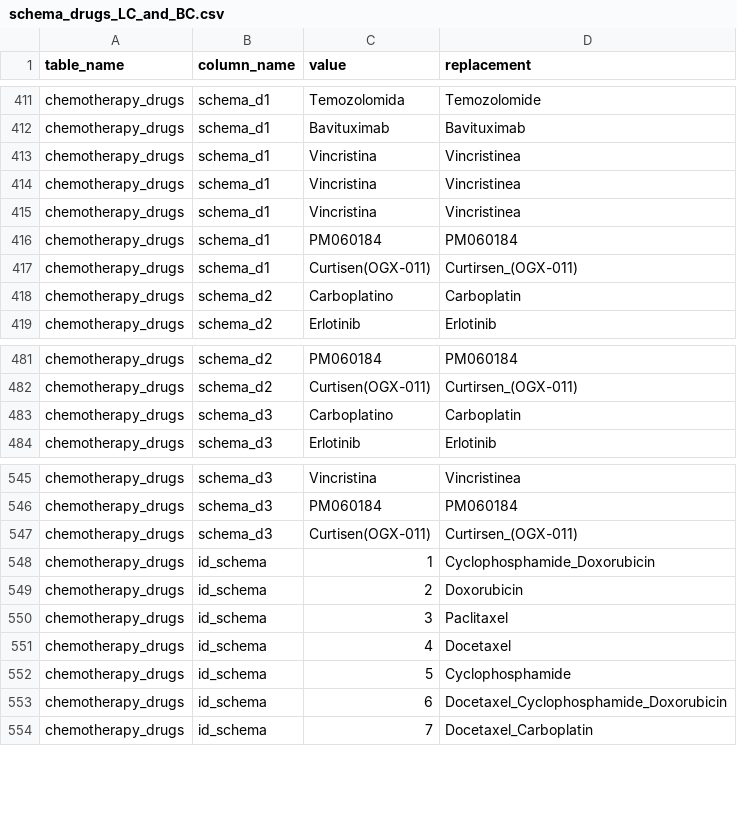
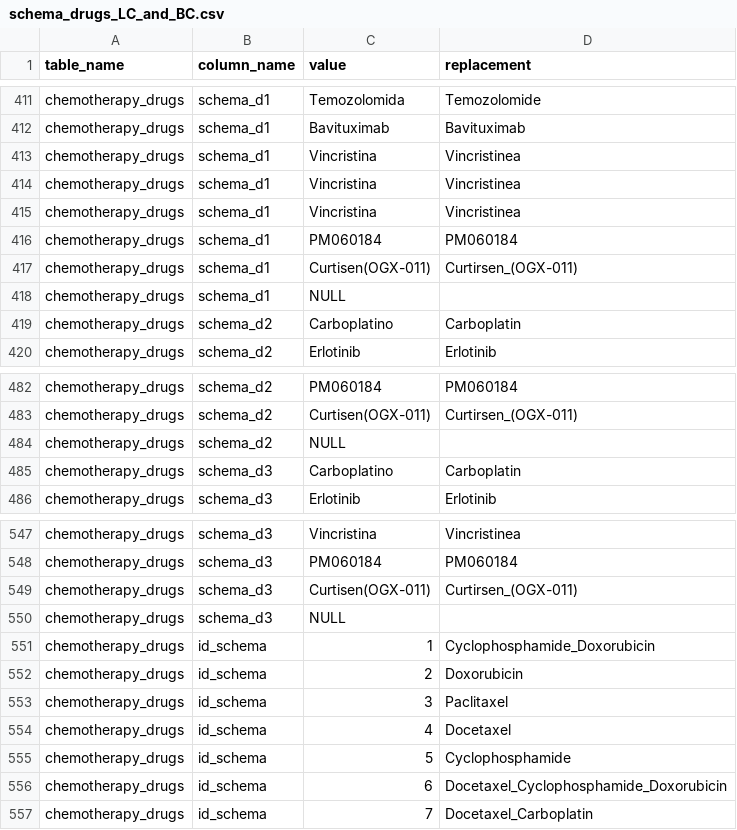
Before and after one commit to SDM-TIB/Dragoman, a CSV file: Sources/CLARIFY-Project/schema_drugs_LC_and_BC.csv, drawn as a sheet; only a part is shown, gaps mark what is left out.

Commit message:
Update schema_drugs_LC_and_BC.csv

```diff
--- a/Sources/CLARIFY-Project/schema_drugs_LC_and_BC.csv
+++ b/Sources/CLARIFY-Project/schema_drugs_LC_and_BC.csv
@@ -417,2 +417,3 @@
 "chemotherapy_drugs","schema_d1","Curtisen(OGX-011)","Curtirsen_(OGX-011)"
+"chemotherapy_drugs","schema_d1","NULL",
 "chemotherapy_drugs","schema_d2","Carboplatino","Carboplatin"
@@ -482,2 +483,3 @@
 "chemotherapy_drugs","schema_d2","Curtisen(OGX-011)","Curtirsen_(OGX-011)"
+"chemotherapy_drugs","schema_d2","NULL",
 "chemotherapy_drugs","schema_d3","Carboplatino","Carboplatin"
@@ -547,2 +549,3 @@
 "chemotherapy_drugs","schema_d3","Curtisen(OGX-011)","Curtirsen_(OGX-011)"
+"chemotherapy_drugs","schema_d3","NULL",
 "chemotherapy_drugs","id_schema","1","Cyclophosphamide_Doxorubicin"
```
